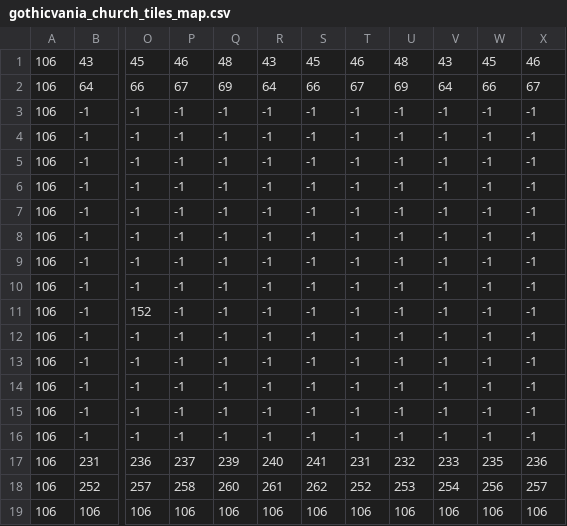
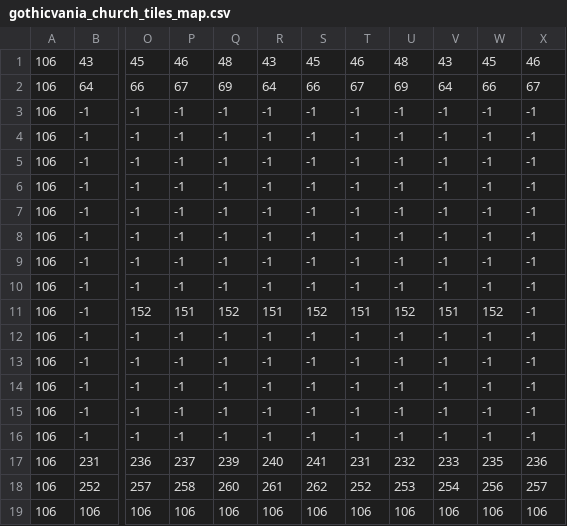
Before and after one commit to jpledezma/Pygame-segundo-parcial, a CSV file: data/gothicvania_church_tiles_map.csv, drawn as a sheet; only a part is shown, gaps mark what is left out; the diff names each change by its address in the sheet, - before the commit and + after, or states it on an @@ line.

```diff
--- a/data/gothicvania_church_tiles_map.csv
+++ b/data/gothicvania_church_tiles_map.csv
-P11: -1
+P11: 151
-Q11: -1
+Q11: 152
-R11: -1
+R11: 151
-S11: -1
+S11: 152
-T11: -1
+T11: 151
-U11: -1
+U11: 152
-V11: -1
+V11: 151
-W11: -1
+W11: 152
```
Also changed, not shown: 4 other files.
